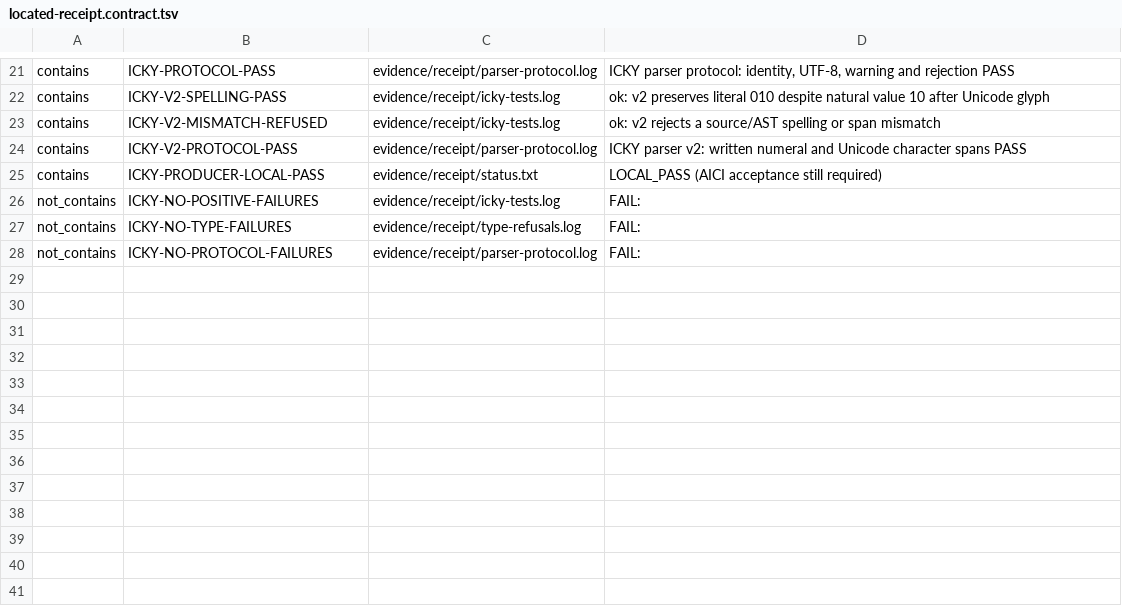
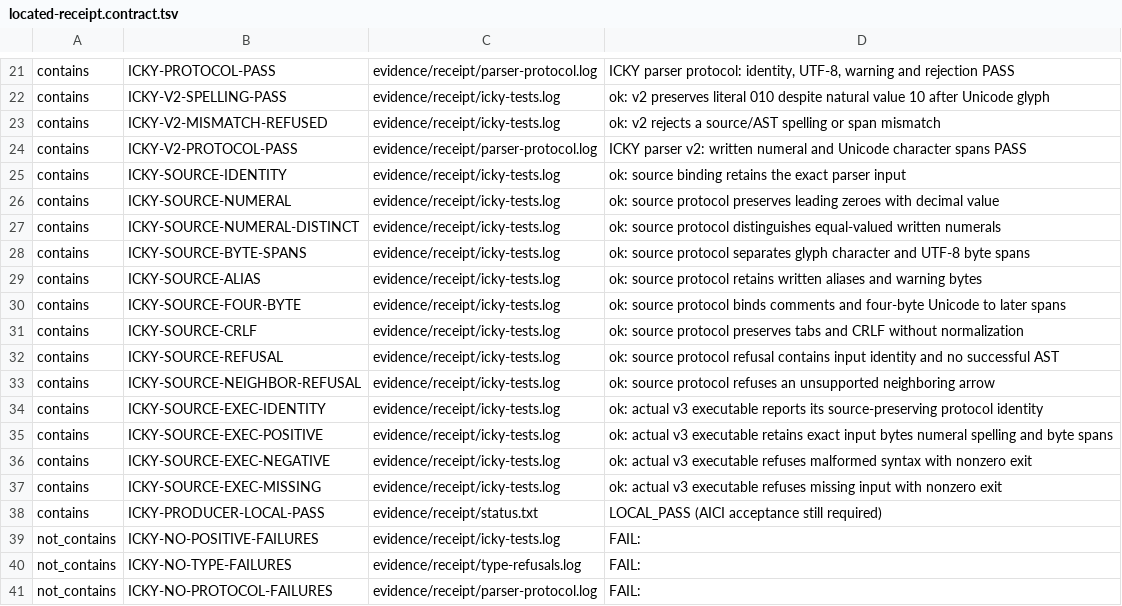
Before and after one commit to dilapidated-shed/icky, a TSV file: .github/ai-ci/located-receipt.contract.tsv, drawn as a sheet; only a part is shown, gaps mark what is left out; the diff names each change by its address in the sheet, - before the commit and + after, or states it on an @@ line.

Commit message:
K2: bind ICKY source identity and UTF-8 byte spans in additive v3 protocol
Continue flexible-pipes#71 on the retained typed-parser branch. Preserve v1/v2 APIs and spelling checks; add opaque source/result binding, exact canonical UTF-8 frames, checked byte intervals and twelve source-fidelity plus four actual CLI controls. Fix the v2 producer's observed missing Data.List import. Keep compiler-consumer, preprocessing, bypass and control-plane admission boundaries open.

```diff
--- a/.github/ai-ci/located-receipt.contract.tsv
+++ b/.github/ai-ci/located-receipt.contract.tsv
+row 25: contains | ICKY-SOURCE-IDENTITY | evidence/receipt/icky-tests.log | ok: source binding retains the exact parser input
+row 26: contains | ICKY-SOURCE-NUMERAL | evidence/receipt/icky-tests.log | ok: source protocol preserves leading zeroes with decimal value
+row 27: contains | ICKY-SOURCE-NUMERAL-DISTINCT | evidence/receipt/icky-tests.log | ok: source protocol distinguishes equal-valued written numerals
+row 28: contains | ICKY-SOURCE-BYTE-SPANS | evidence/receipt/icky-tests.log | ok: source protocol separates glyph character and UTF-8 byte spans
+row 29: contains | ICKY-SOURCE-ALIAS | evidence/receipt/icky-tests.log | ok: source protocol retains written aliases and warning bytes
+row 30: contains | ICKY-SOURCE-FOUR-BYTE | evidence/receipt/icky-tests.log | ok: source protocol binds comments and four-byte Unicode to later spans
+row 31: contains | ICKY-SOURCE-CRLF | evidence/receipt/icky-tests.log | ok: source protocol preserves tabs and CRLF without normalization
+row 32: contains | ICKY-SOURCE-REFUSAL | evidence/receipt/icky-tests.log | ok: source protocol refusal contains input identity and no successful AST
+row 33: contains | ICKY-SOURCE-NEIGHBOR-REFUSAL | evidence/receipt/icky-tests.log | ok: source protocol refuses an unsupported neighboring arrow
+row 34: contains | ICKY-SOURCE-EXEC-IDENTITY | evidence/receipt/icky-tests.log | ok: actual v3 executable reports its source-preserving protocol identity
+row 35: contains | ICKY-SOURCE-EXEC-POSITIVE | evidence/receipt/icky-tests.log | ok: actual v3 executable retains exact input bytes numeral spelling and byte spans
+row 36: contains | ICKY-SOURCE-EXEC-NEGATIVE | evidence/receipt/icky-tests.log | ok: actual v3 executable refuses malformed syntax with nonzero exit
+row 37: contains | ICKY-SOURCE-EXEC-MISSING | evidence/receipt/icky-tests.log | ok: actual v3 executable refuses missing input with nonzero exit
```
Also changed, not shown: 13 other files.
